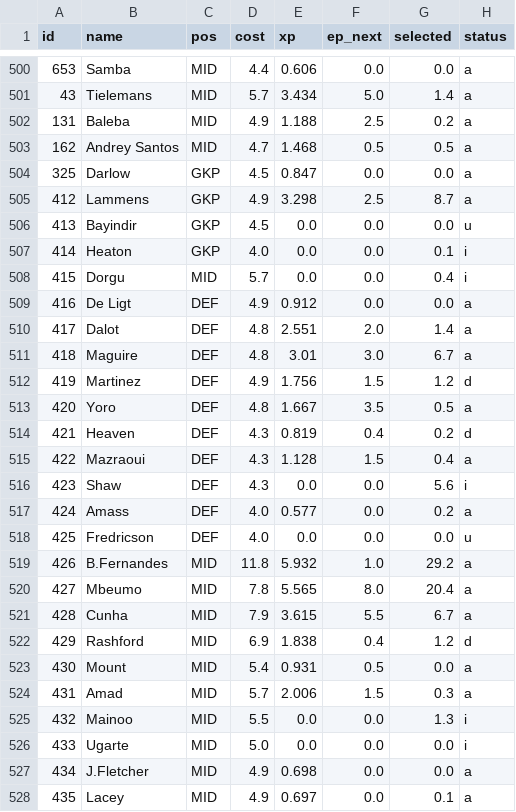
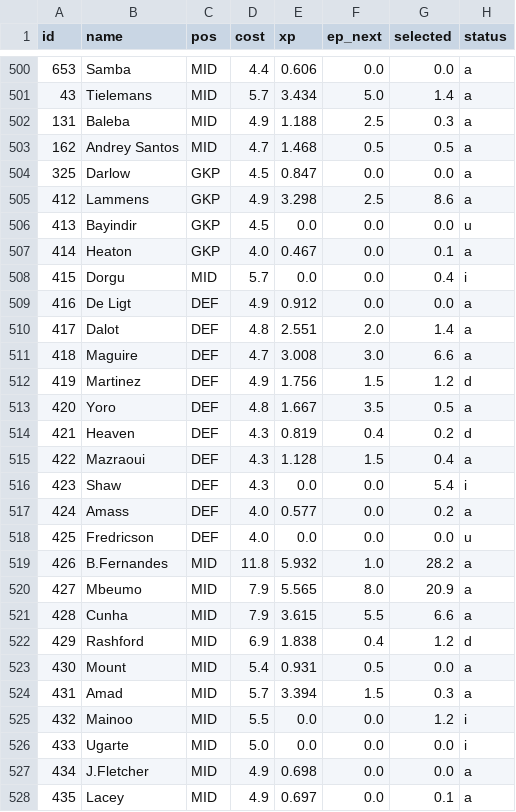
Before and after one commit to ishaandesai0/fpl-optimizer, a CSV file: history/gw08_snapshot.csv, drawn as a sheet; only a part is shown, gaps mark what is left out; the diff covers the shown part only.

```diff
--- a/history/gw08_snapshot.csv
+++ b/history/gw08_snapshot.csv
@@ -501,8 +501,8 @@ id,name,pos,cost,xp,ep_next,selected,status
 43,Tielemans,MID,5.7,3.434,5.0,1.4,a
-131,Baleba,MID,4.9,1.188,2.5,0.2,a
+131,Baleba,MID,4.9,1.188,2.5,0.3,a
 162,Andrey Santos,MID,4.7,1.468,0.5,0.5,a
 325,Darlow,GKP,4.5,0.847,0.0,0.0,a
-412,Lammens,GKP,4.9,3.298,2.5,8.7,a
+412,Lammens,GKP,4.9,3.298,2.5,8.6,a
 413,Bayindir,GKP,4.5,0.0,0.0,0.0,u
-414,Heaton,GKP,4.0,0.0,0.0,0.1,i
+414,Heaton,GKP,4.0,0.467,0.0,0.1,a
 415,Dorgu,MID,5.7,0.0,0.0,0.4,i
@@ -510,3 +510,3 @@ id,name,pos,cost,xp,ep_next,selected,status
 417,Dalot,DEF,4.8,2.551,2.0,1.4,a
-418,Maguire,DEF,4.8,3.01,3.0,6.7,a
+418,Maguire,DEF,4.7,3.008,3.0,6.6,a
 419,Martinez,DEF,4.9,1.756,1.5,1.2,d
@@ -515,12 +515,12 @@ id,name,pos,cost,xp,ep_next,selected,status
 422,Mazraoui,DEF,4.3,1.128,1.5,0.4,a
-423,Shaw,DEF,4.3,0.0,0.0,5.6,i
+423,Shaw,DEF,4.3,0.0,0.0,5.4,i
 424,Amass,DEF,4.0,0.577,0.0,0.2,a
 425,Fredricson,DEF,4.0,0.0,0.0,0.0,u
-426,B.Fernandes,MID,11.8,5.932,1.0,29.2,a
-427,Mbeumo,MID,7.8,5.565,8.0,20.4,a
-428,Cunha,MID,7.9,3.615,5.5,6.7,a
+426,B.Fernandes,MID,11.8,5.932,1.0,28.2,a
+427,Mbeumo,MID,7.9,5.565,8.0,20.9,a
+428,Cunha,MID,7.9,3.615,5.5,6.6,a
 429,Rashford,MID,6.9,1.838,0.4,1.2,d
 430,Mount,MID,5.4,0.931,0.5,0.0,a
-431,Amad,MID,5.7,2.006,1.5,0.3,a
-432,Mainoo,MID,5.5,0.0,0.0,1.3,i
+431,Amad,MID,5.7,3.394,1.5,0.3,a
+432,Mainoo,MID,5.5,0.0,0.0,1.2,i
 433,Ugarte,MID,5.0,0.0,0.0,0.0,i
```
Also changed, not shown: 169 edited cells elsewhere in this file, 6 other files.
